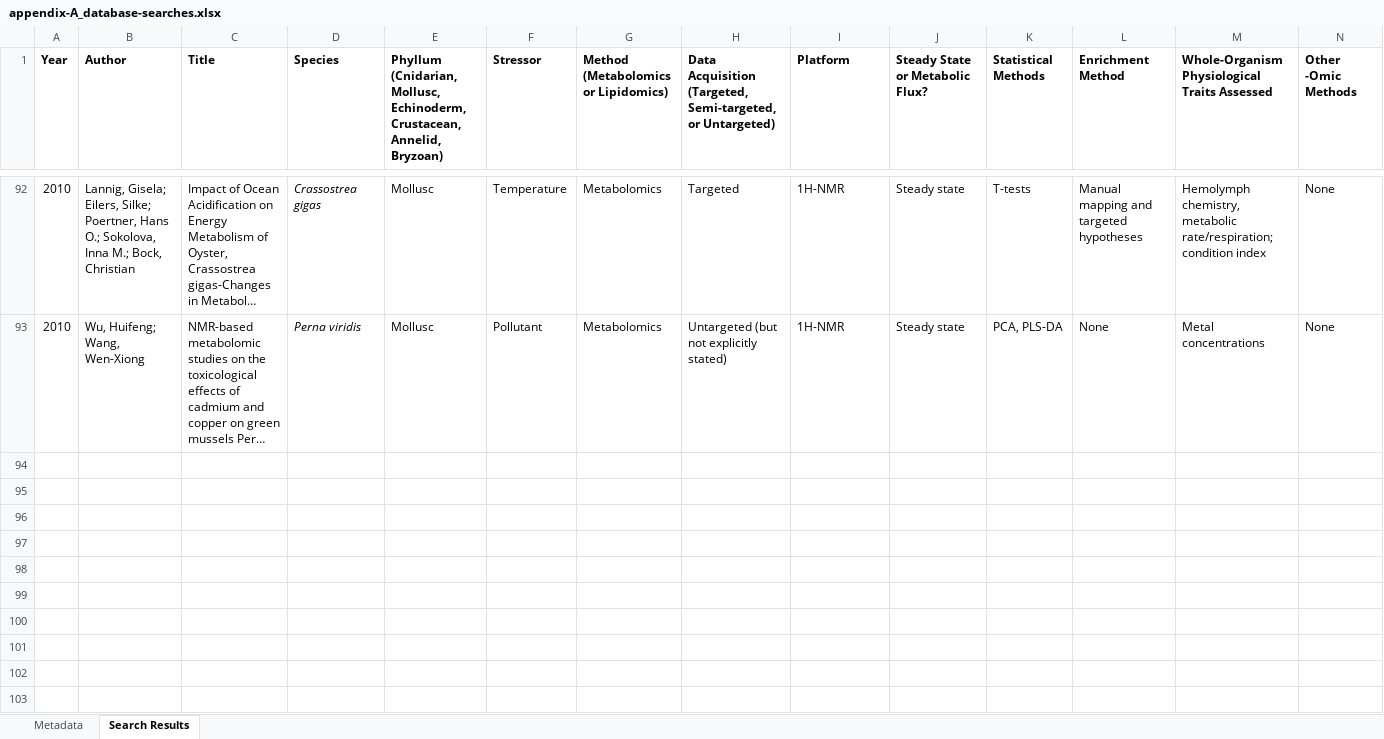
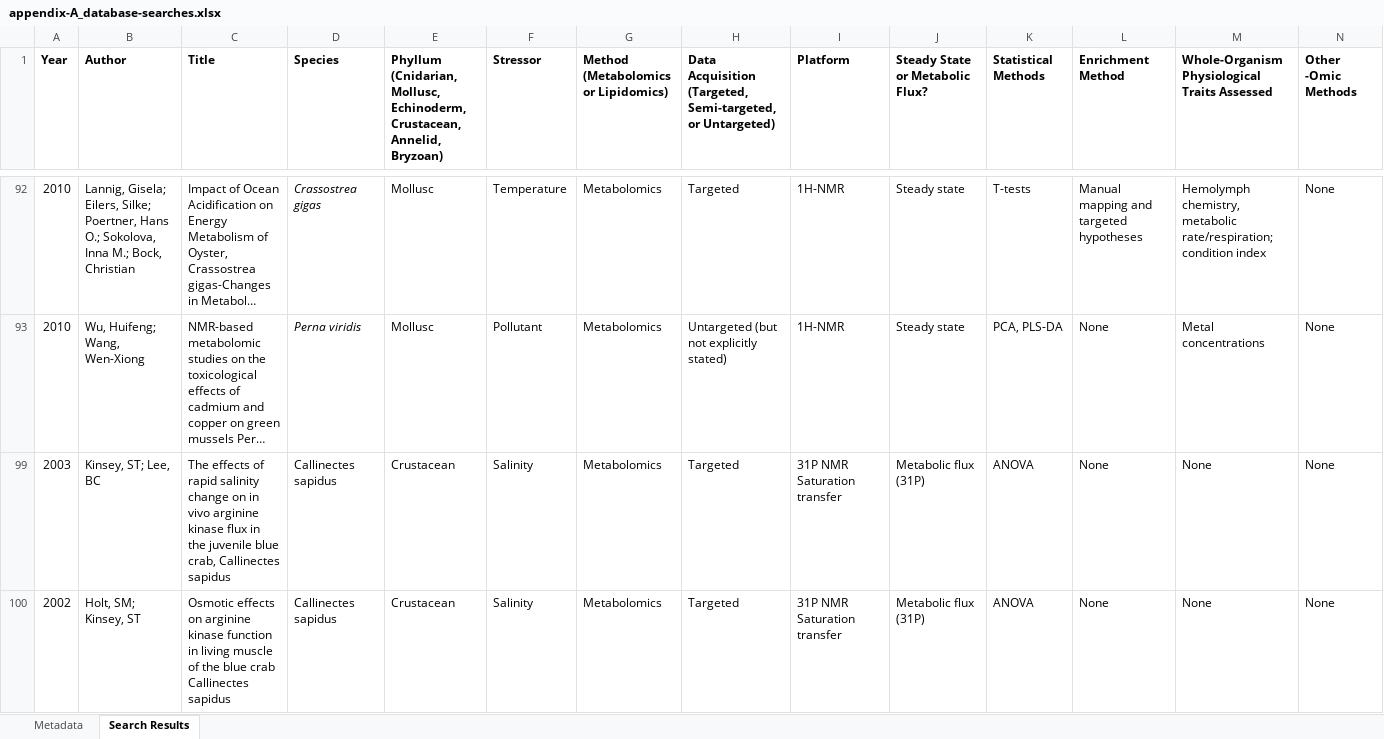
Before and after one commit to yaaminiv/ICB-perspective-piece, an Excel workbook: metadata/appendix-A_database-searches.xlsx, sheet Search Results, drawn as a sheet; only a part is shown, gaps mark what is left out; long unchanged cells end in …; values as stored, in another font and other column widths than the file's, no borders; rows hold the shown columns only; the diff covers the shown part only; the diff names each change by its address in the sheet, - before the commit and + after, or states it on an @@ line.

Commit message:
updated spreadsheets

```diff
--- a/metadata/appendix-A_database-searches.xlsx (sheet Search Results)
+++ b/metadata/appendix-A_database-searches.xlsx (sheet Search Results)
+row 99: 2003 | Kinsey, ST; Lee, BC | The effects of rapid salinity change on in vivo arginine kinase flux in the juvenile blue crab, Callinectes sapidus | Callinectes sapidus | Crustacean | Salinity | Metabolomics | Targeted | 31P NMR Saturation transfer | Metabolic flux (31P) | ANOVA | None | None | None
+row 100: 2002 | Holt, SM; Kinsey, ST | Osmotic effects on arginine kinase function in living muscle of the blue crab Callinectes sapidus | Callinectes sapidus | Crustacean | Salinity | Metabolomics | Targeted | 31P NMR Saturation transfer | Metabolic flux (31P) | ANOVA | None | None | None
```
Also changed, not shown: 2 added rows and 5 edited cells elsewhere in this sheet, 1 other file.
